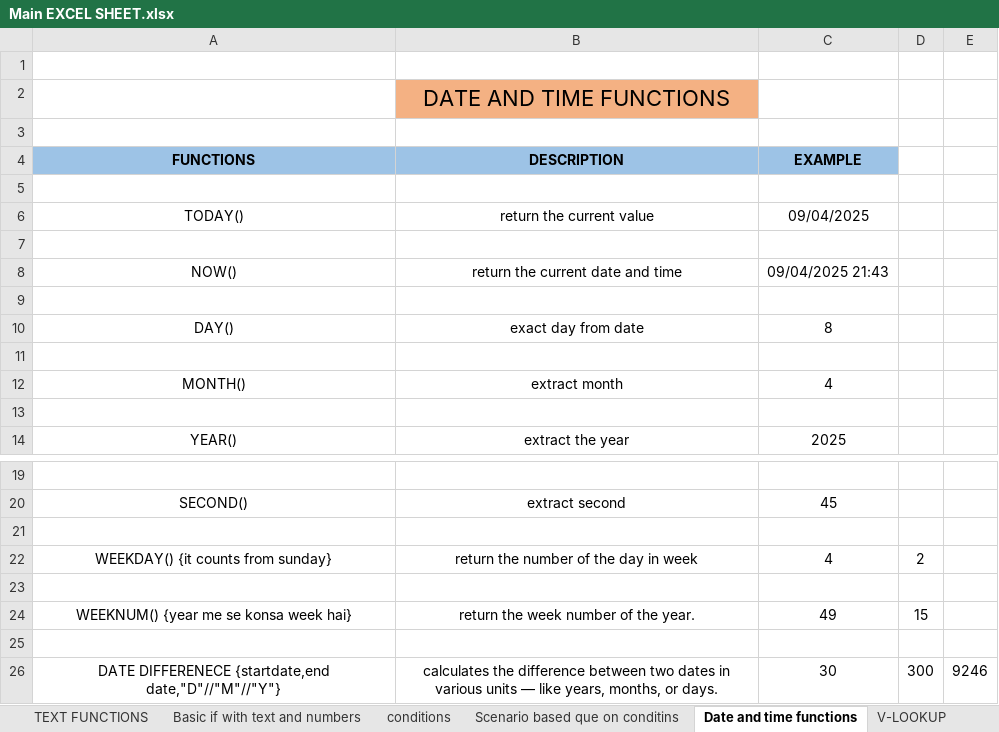
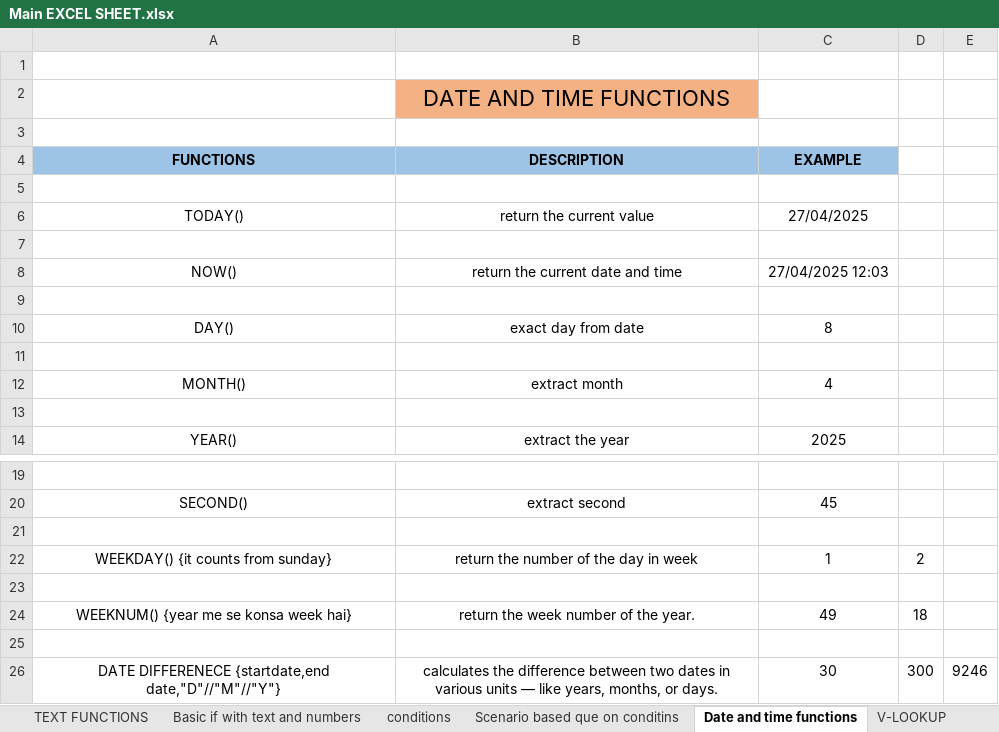
Before and after one commit to Shweta08-stack/Shweta08, an Excel workbook: EXCEL/Main EXCEL SHEET.xlsx, sheet Date and time functions, drawn as a sheet; only a part is shown, gaps mark what is left out; values as stored, in another font and other column widths than the file's, no borders; the diff names each change by its address in the sheet, - before the commit and + after, or states it on an @@ line.

Commit message:
Add files via upload

```diff
--- a/EXCEL/Main EXCEL SHEET.xlsx (sheet Date and time functions)
+++ b/EXCEL/Main EXCEL SHEET.xlsx (sheet Date and time functions)
-C6 (EXAMPLE): 09/04/2025
+C6 (EXAMPLE): 27/04/2025
-C8 (EXAMPLE): 09/04/2025 21:43
+C8 (EXAMPLE): 27/04/2025 12:03
-C22 (EXAMPLE): 4
+C22 (EXAMPLE): 1
-D24: 15
+D24: 18
```
